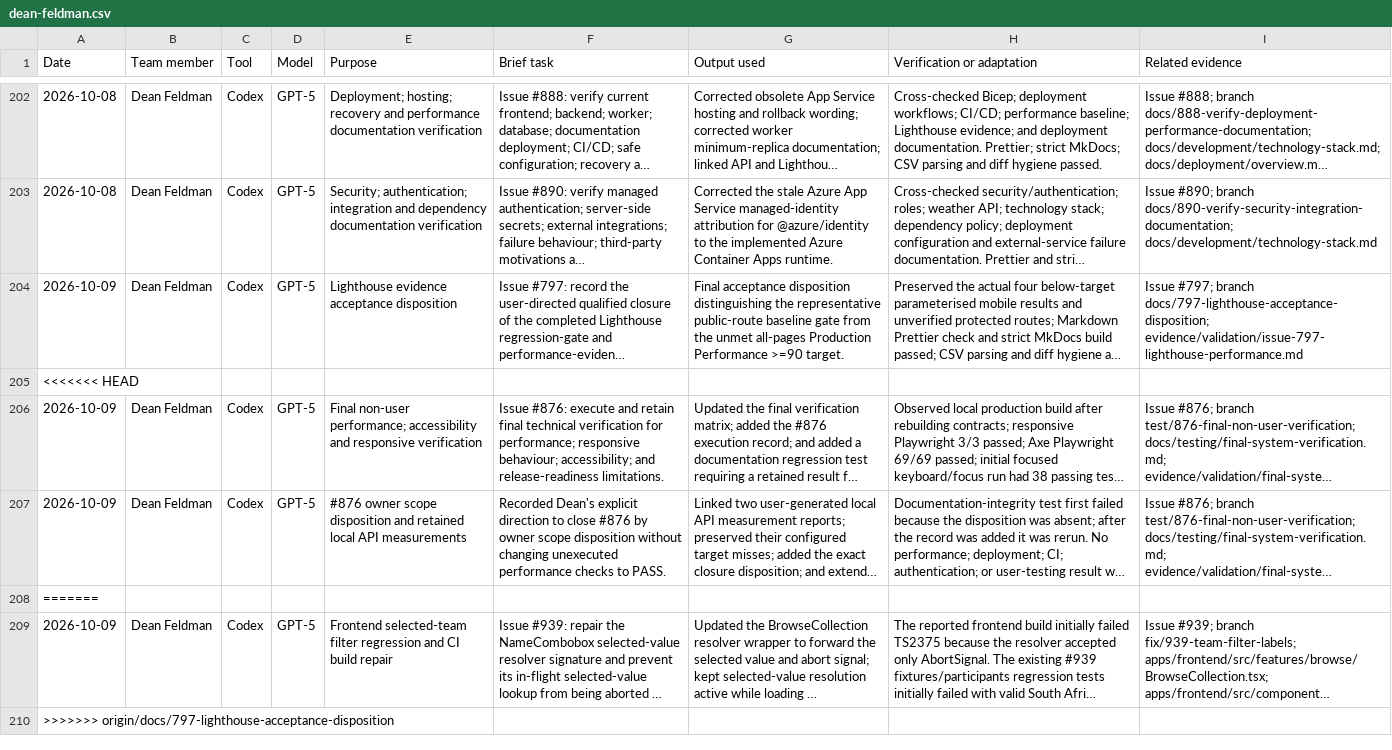
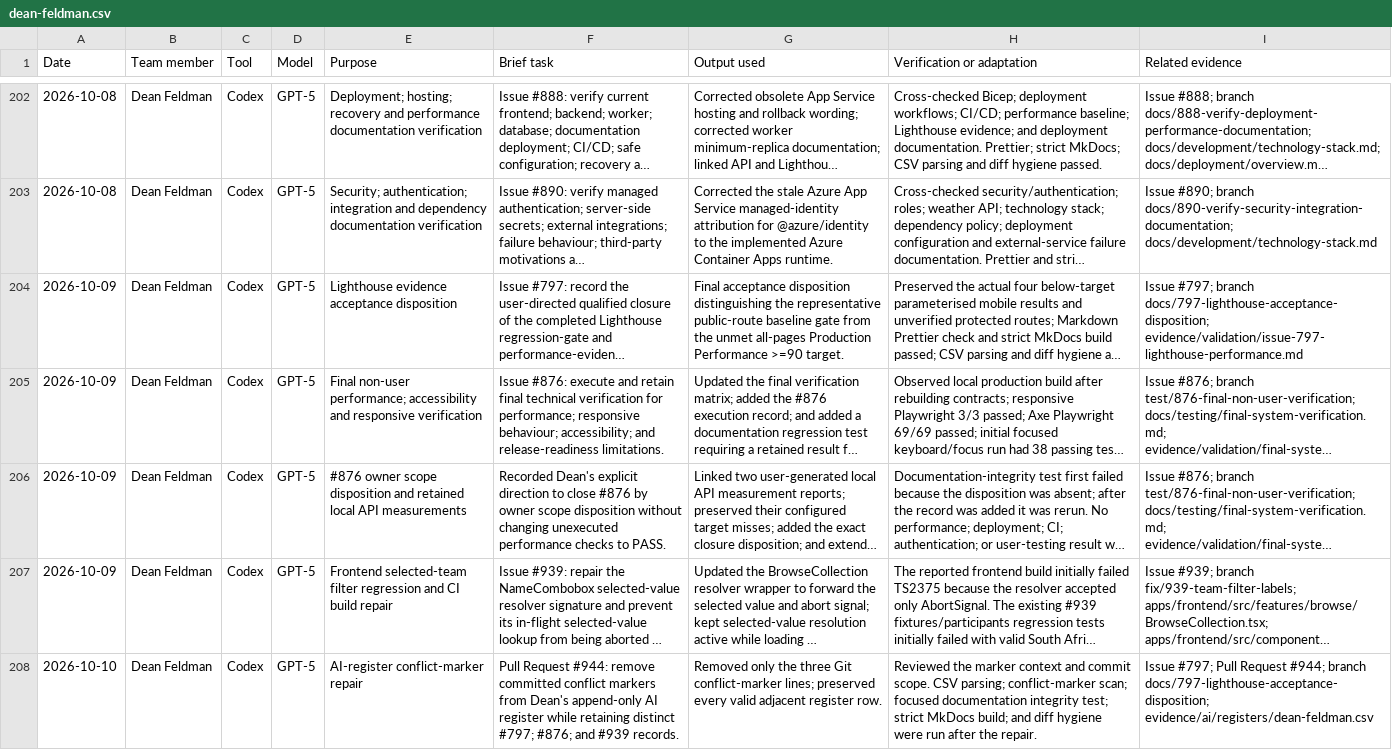
Before and after one commit to NadavSundy/Sport-Analytics-Tool, a CSV file: evidence/ai/registers/dean-feldman.csv, drawn as a sheet; only a part is shown, gaps mark what is left out; long unchanged cells end in …; removed rows and columns are numbered as before the commit, all else as after; the diff names each change by its address in the sheet, - before the commit and + after, or states it on an @@ line.

```diff
--- a/evidence/ai/registers/dean-feldman.csv
+++ b/evidence/ai/registers/dean-feldman.csv
-row 205: <<<<<<< HEAD
-row 208: =======
-row 210: >>>>>>> origin/docs/797-lighthouse-acceptance-disposition
+row 208: 2026-10-10 | Dean Feldman | Codex | GPT-5 | AI-register conflict-marker repair | Pull Request #944: remove committed conflict markers from Dean's append-only AI register while retaining distinct #797; #876; and #939 records. | Removed only the three Git conflict-marker lines; preserved every valid adjacent register row. | Reviewed the marker context and commit scope. CSV parsing; conflict-marker scan; focused documentation integrity test; strict MkDocs build; and diff hygiene were run after the repair. | Issue #797; Pull Request #944; branch docs/797-lighthouse-acceptance-disposition; evidence/ai/registers/dean-feldman.csv
```
